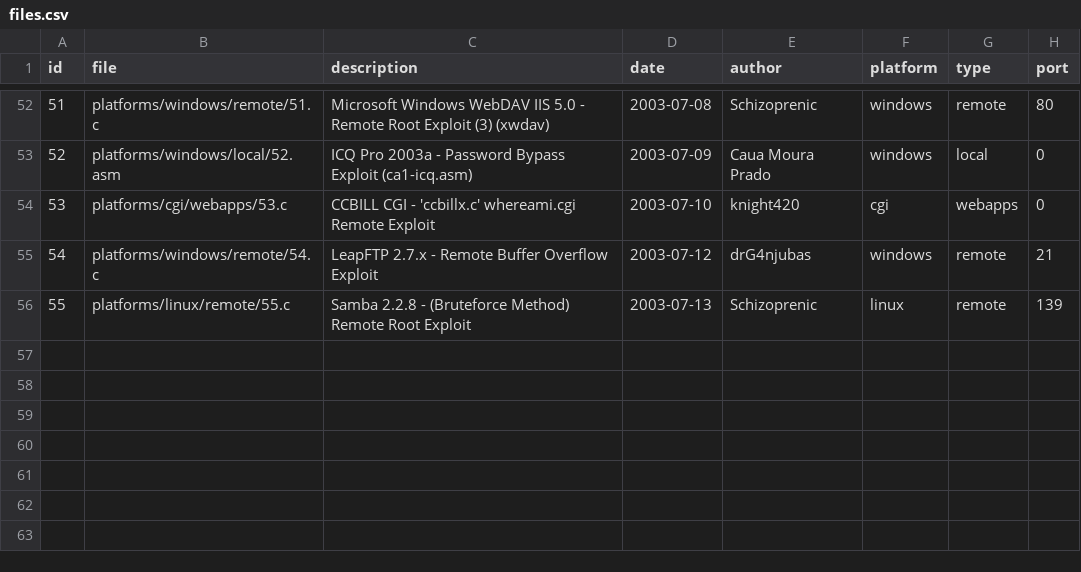
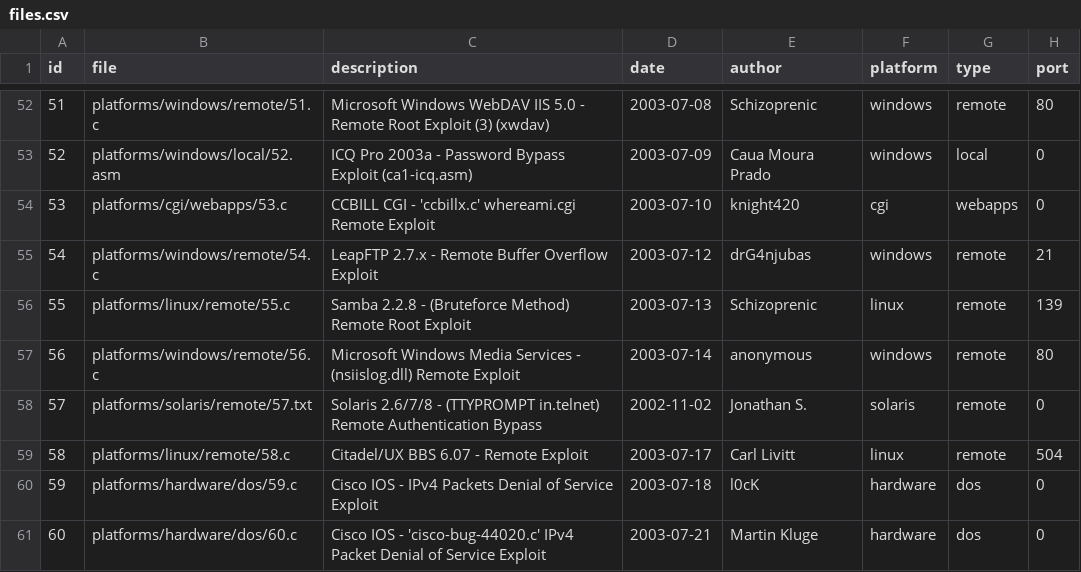
Before and after one commit to ISkandaLTR/Binary_Monster, a CSV file: files.csv, drawn as a sheet; only a part is shown, gaps mark what is left out; the diff names each change by its address in the sheet, - before the commit and + after, or states it on an @@ line.

Commit message:
Update files.csv

```diff
--- a/files.csv
+++ b/files.csv
+row 57: 56 | platforms/windows/remote/56.c | Microsoft Windows Media Services - (nsiislog.dll) Remote Exploit | 2003-07-14 | anonymous | windows | remote | 80
+row 58: 57 | platforms/solaris/remote/57.txt | Solaris 2.6/7/8 - (TTYPROMPT in.telnet) Remote Authentication Bypass | 2002-11-02 | Jonathan S. | solaris | remote | 0
+row 59: 58 | platforms/linux/remote/58.c | Citadel/UX BBS 6.07 - Remote Exploit | 2003-07-17 | Carl Livitt | linux | remote | 504
+row 60: 59 | platforms/hardware/dos/59.c | Cisco IOS - IPv4 Packets Denial of Service Exploit | 2003-07-18 | l0cK | hardware | dos | 0
+row 61: 60 | platforms/hardware/dos/60.c | Cisco IOS - 'cisco-bug-44020.c' IPv4 Packet Denial of Service Exploit | 2003-07-21 | Martin Kluge | hardware | dos | 0
```
